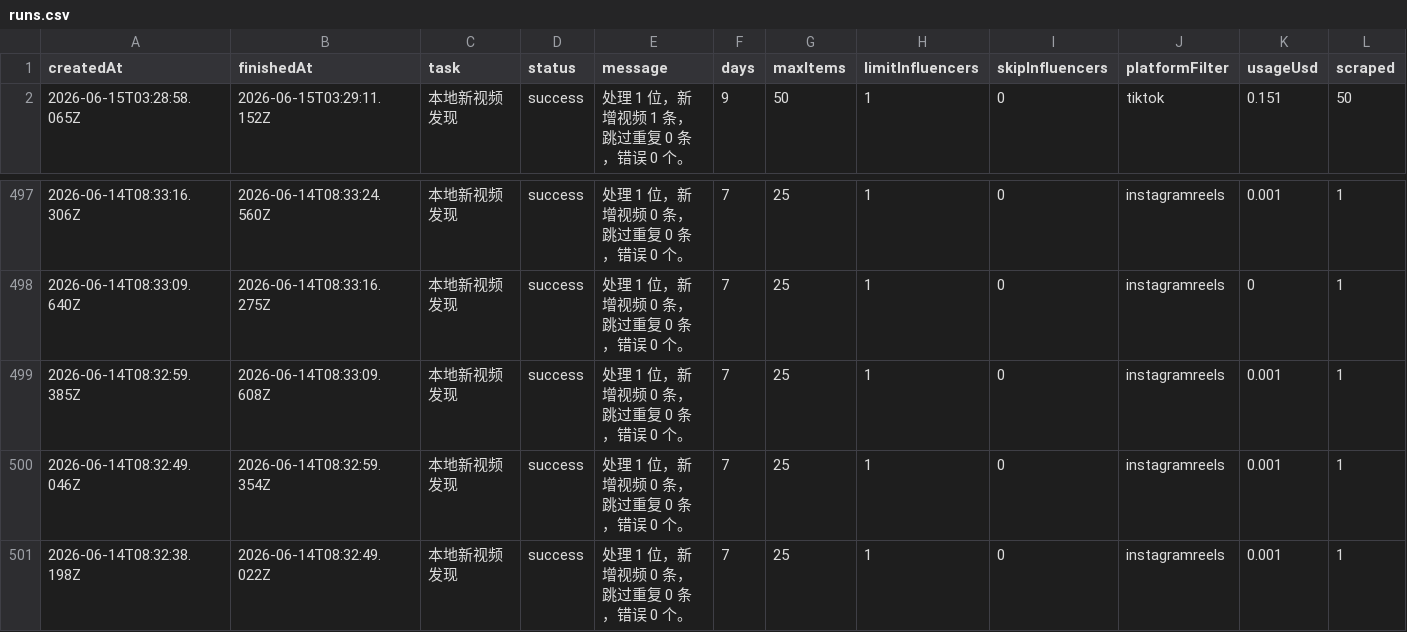
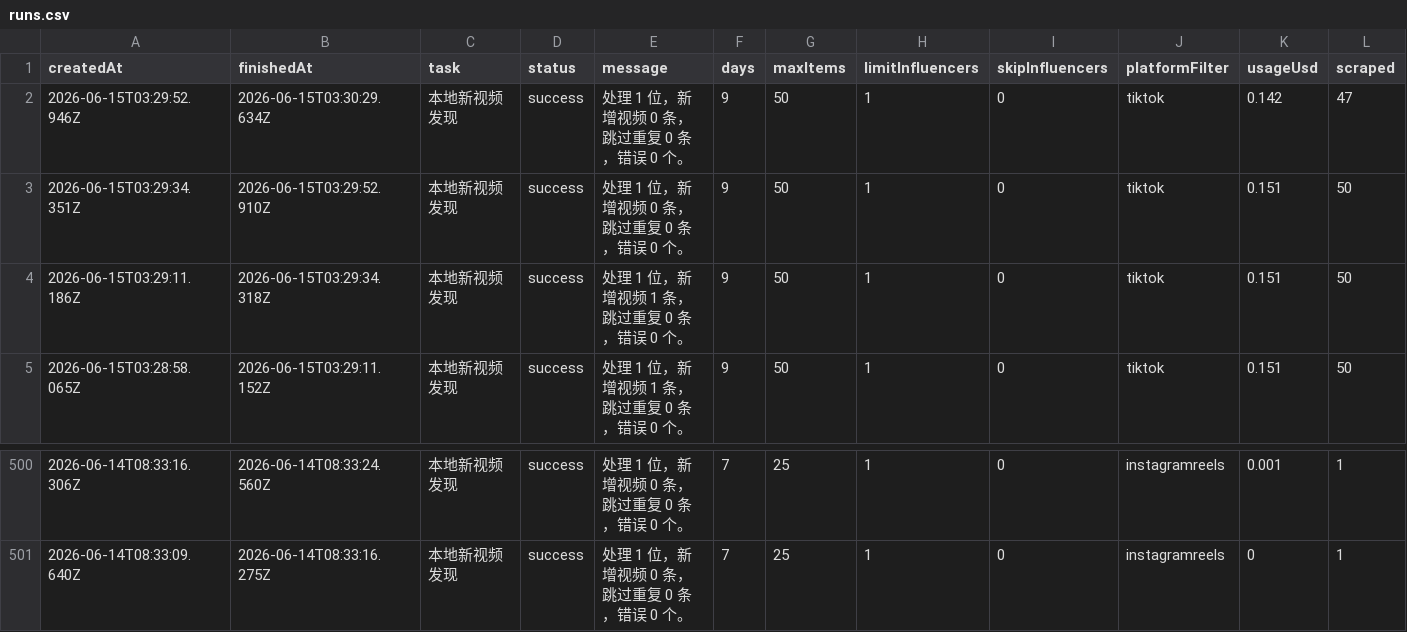
Before and after one commit to staderzafigi26-create/kol-, a CSV file: docs/static-data/exports/runs.csv, drawn as a sheet; only a part is shown, gaps mark what is left out; removed rows and columns are numbered as before the commit, all else as after; rows hold the shown columns only; the diff names each change by its address in the sheet, - before the commit and + after, or states it on an @@ line.

```diff
--- a/docs/static-data/exports/runs.csv
+++ b/docs/static-data/exports/runs.csv
+row 2: 2026-06-15T03:29:52.946Z | 2026-06-15T03:30:29.634Z | 本地新视频发现 | success | 处理 1 位，新增视频 0 条，跳过重复 0 条，错误 0 个。 | 9 | 50 | 1 | 0 | tiktok | 0.142 | 47
+row 3: 2026-06-15T03:29:34.351Z | 2026-06-15T03:29:52.910Z | 本地新视频发现 | success | 处理 1 位，新增视频 0 条，跳过重复 0 条，错误 0 个。 | 9 | 50 | 1 | 0 | tiktok | 0.151 | 50
+row 4: 2026-06-15T03:29:11.186Z | 2026-06-15T03:29:34.318Z | 本地新视频发现 | success | 处理 1 位，新增视频 1 条，跳过重复 0 条，错误 0 个。 | 9 | 50 | 1 | 0 | tiktok | 0.151 | 50
-row 499: 2026-06-14T08:32:59.385Z | 2026-06-14T08:33:09.608Z | 本地新视频发现 | success | 处理 1 位，新增视频 0 条，跳过重复 0 条，错误 0 个。 | 7 | 25 | 1 | 0 | instagramreels | 0.001 | 1
-row 500: 2026-06-14T08:32:49.046Z | 2026-06-14T08:32:59.354Z | 本地新视频发现 | success | 处理 1 位，新增视频 0 条，跳过重复 0 条，错误 0 个。 | 7 | 25 | 1 | 0 | instagramreels | 0.001 | 1
-row 501: 2026-06-14T08:32:38.198Z | 2026-06-14T08:32:49.022Z | 本地新视频发现 | success | 处理 1 位，新增视频 0 条，跳过重复 0 条，错误 0 个。 | 7 | 25 | 1 | 0 | instagramreels | 0.001 | 1
```
Also changed, not shown: docs/static-data/exports/influencers.csv, docs/static-data/exports/snapshots.csv, 10 other files.
